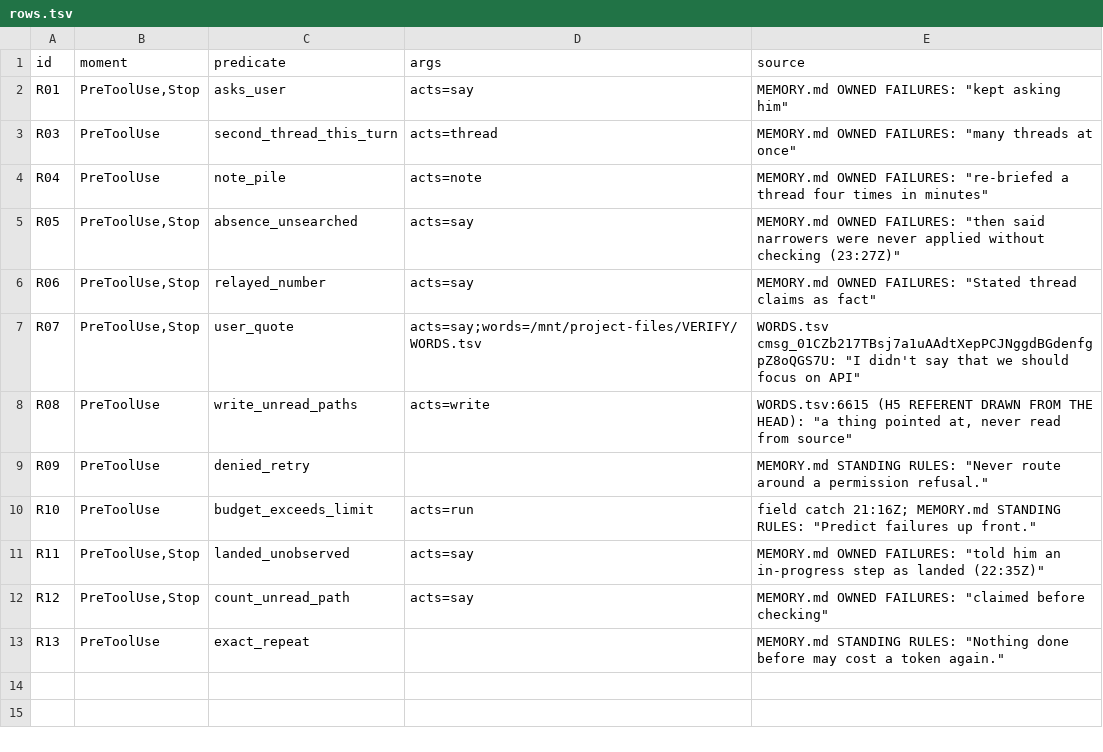
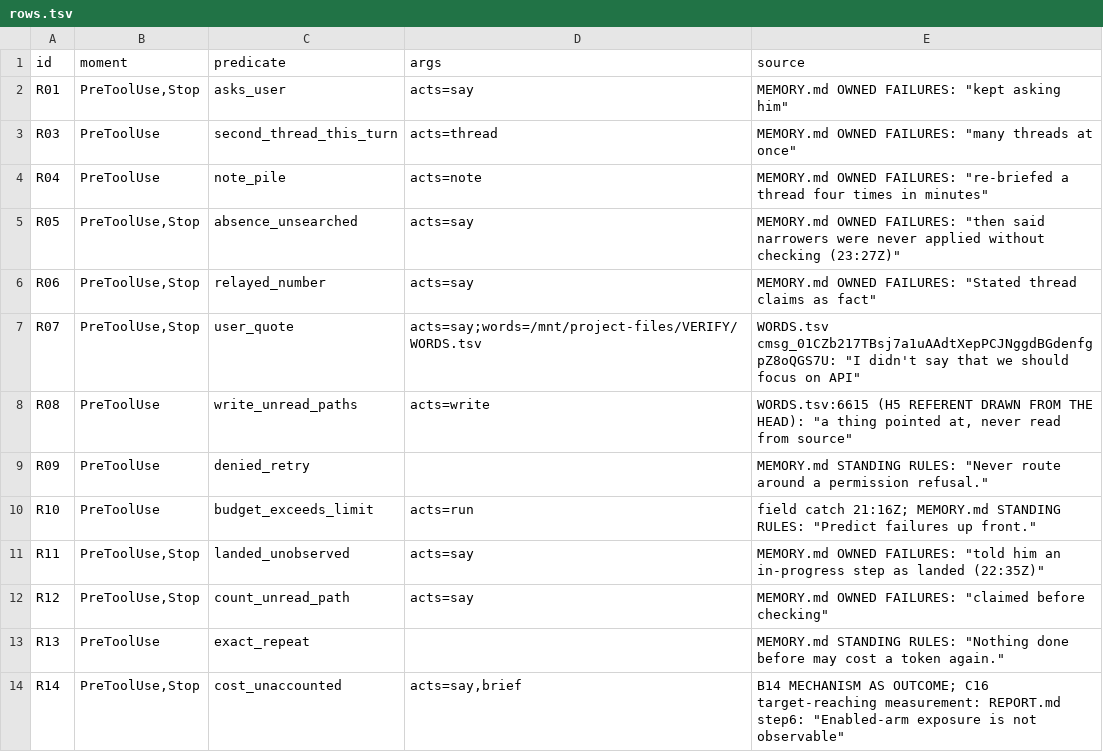
Before and after one commit to Clear-Sights/Makoto, a TSV file: plugin/makoto2/rows.tsv, drawn as a sheet; the diff names each change by its address in the sheet, - before the commit and + after, or states it on an @@ line.

Commit message:
Require accounting scope for cost savings claims

```diff
--- a/plugin/makoto2/rows.tsv
+++ b/plugin/makoto2/rows.tsv
+row 14: R14 | PreToolUse,Stop | cost_unaccounted | acts=say,brief | B14 MECHANISM AS OUTCOME; C16 target-reaching measurement: REPORT.md step6: "Enabled-arm exposure is not observable"
```
Also changed, not shown: 1 other file.
